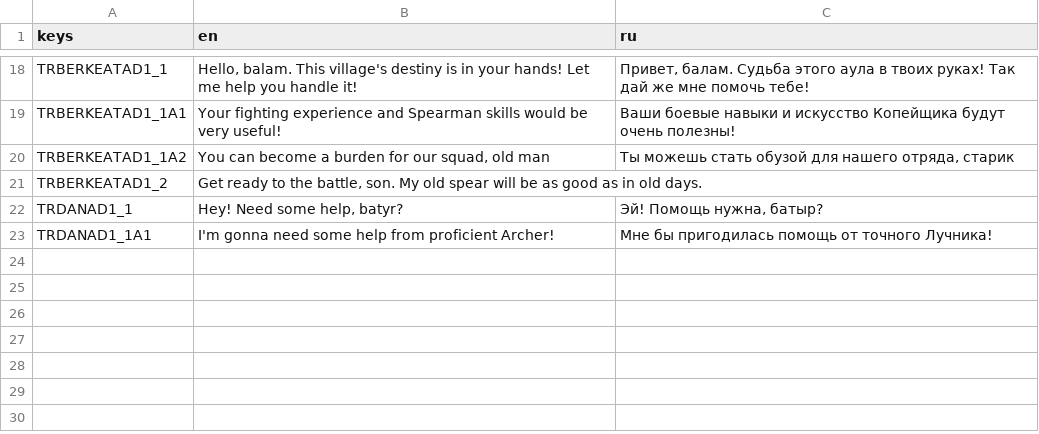
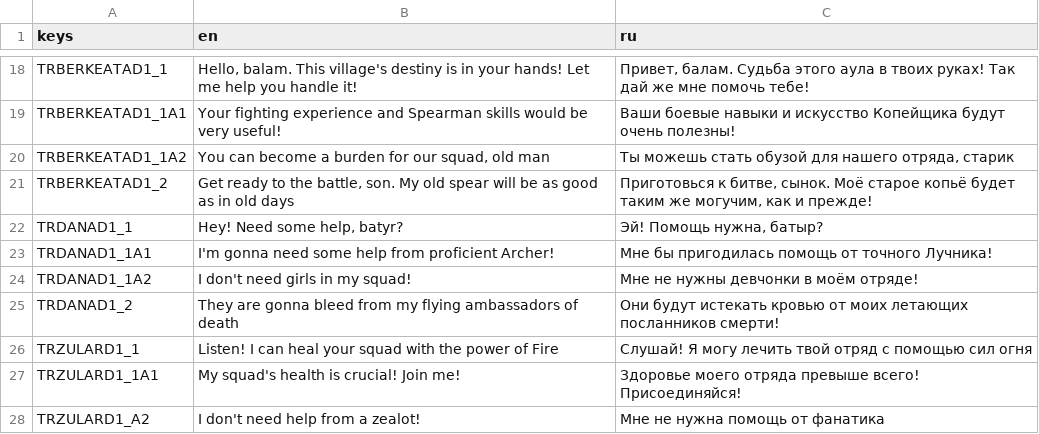
Before and after one commit to AlexKerb25/Jigits-of-the-Great-Steppe, a CSV file: locales/locales.csv, drawn as a sheet; only a part is shown, gaps mark what is left out.

```diff
--- a/locales/locales.csv
+++ b/locales/locales.csv
@@ -20,4 +20,9 @@ TRBERKEATAD1_1A1;Your fighting experience and Spearman skills would be very usef
 TRBERKEATAD1_1A2;You can become a burden for our squad, old man;Ты можешь стать обузой для нашего отряда, старик
-TRBERKEATAD1_2;Get ready to the battle, son. My old spear will be as good as in old days.
+TRBERKEATAD1_2;Get ready to the battle, son. My old spear will be as good as in old days;Приготовься к битве, сынок. Моё старое копьё будет таким же могучим, как и прежде!
 TRDANAD1_1;Hey! Need some help, batyr?;Эй! Помощь нужна, батыр?
 TRDANAD1_1A1;I'm gonna need some help from proficient Archer!;Мне бы пригодилась помощь от точного Лучника!
+TRDANAD1_1A2;I don't need girls in my squad!;Мне не нужны девчонки в моём отряде!
+TRDANAD1_2;They are gonna bleed from my flying ambassadors of death;Они будут истекать кровью от моих летающих посланников смерти!
+TRZULARD1_1;Listen! I can heal your squad with the power of Fire;Слушай! Я могу лечить твой отряд с помощью сил огня
+TRZULARD1_1A1;My squad's health is crucial! Join me!;Здоровье моего отряда превыше всего! Присоединяйся!
+TRZULARD1_A2;I don't need help from a zealot!;Мне не нужна помощь от фанатика
```
Also changed, not shown: 3 other files.
